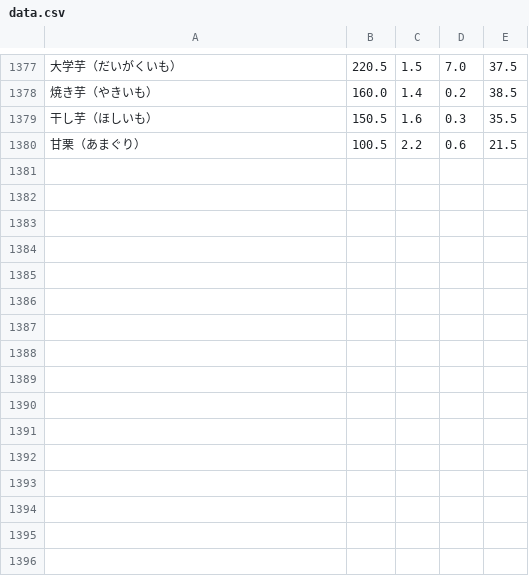
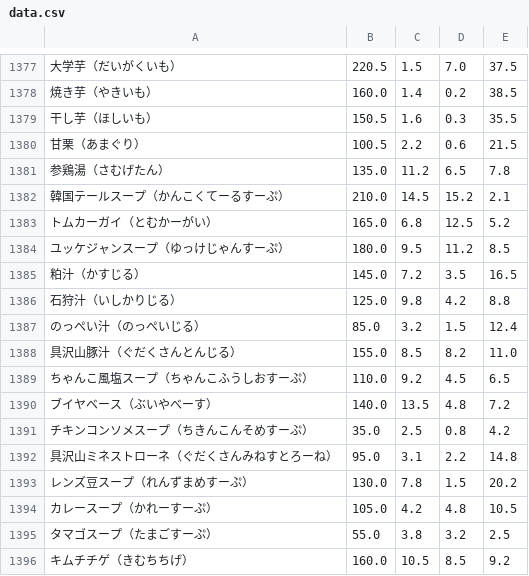
Before and after one commit to masazumikudou/pfc-counter, a CSV file: data.csv, drawn as a sheet; only a part is shown, gaps mark what is left out; the diff names each change by its address in the sheet, - before the commit and + after, or states it on an @@ line.

Commit message:
Update data.csv

```diff
--- a/data.csv
+++ b/data.csv
+row 1381: 参鶏湯（さむげたん） | 135.0 | 11.2 | 6.5 | 7.8
+row 1382: 韓国テールスープ（かんこくてーるすーぷ） | 210.0 | 14.5 | 15.2 | 2.1
+row 1383: トムカーガイ（とむかーがい） | 165.0 | 6.8 | 12.5 | 5.2
+row 1384: ユッケジャンスープ（ゆっけじゃんすーぷ） | 180.0 | 9.5 | 11.2 | 8.5
+row 1385: 粕汁（かすじる） | 145.0 | 7.2 | 3.5 | 16.5
+row 1386: 石狩汁（いしかりじる） | 125.0 | 9.8 | 4.2 | 8.8
+row 1387: のっぺい汁（のっぺいじる） | 85.0 | 3.2 | 1.5 | 12.4
+row 1388: 具沢山豚汁（ぐだくさんとんじる） | 155.0 | 8.5 | 8.2 | 11.0
+row 1389: ちゃんこ風塩スープ（ちゃんこふうしおすーぷ） | 110.0 | 9.2 | 4.5 | 6.5
+row 1390: ブイヤベース（ぶいやべーす） | 140.0 | 13.5 | 4.8 | 7.2
+row 1391: チキンコンソメスープ（ちきんこんそめすーぷ） | 35.0 | 2.5 | 0.8 | 4.2
+row 1392: 具沢山ミネストローネ（ぐだくさんみねすとろーね） | 95.0 | 3.1 | 2.2 | 14.8
+row 1393: レンズ豆スープ（れんずまめすーぷ） | 130.0 | 7.8 | 1.5 | 20.2
+row 1394: カレースープ（かれーすーぷ） | 105.0 | 4.2 | 4.8 | 10.5
+row 1395: タマゴスープ（たまごすーぷ） | 55.0 | 3.8 | 3.2 | 2.5
+row 1396: キムチチゲ（きむちちげ） | 160.0 | 10.5 | 8.5 | 9.2
```
